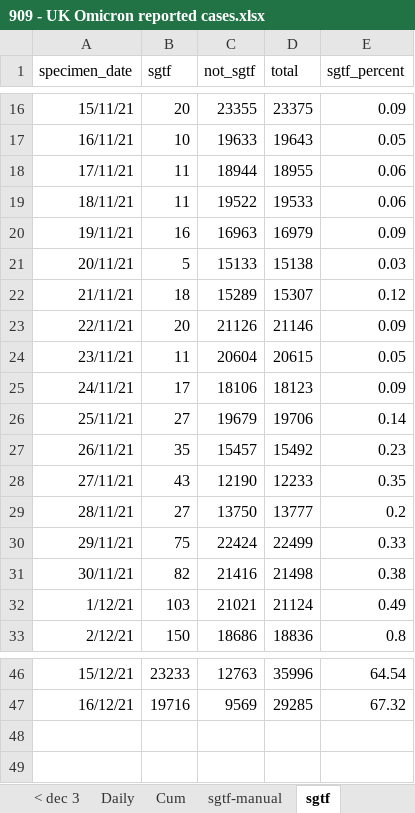
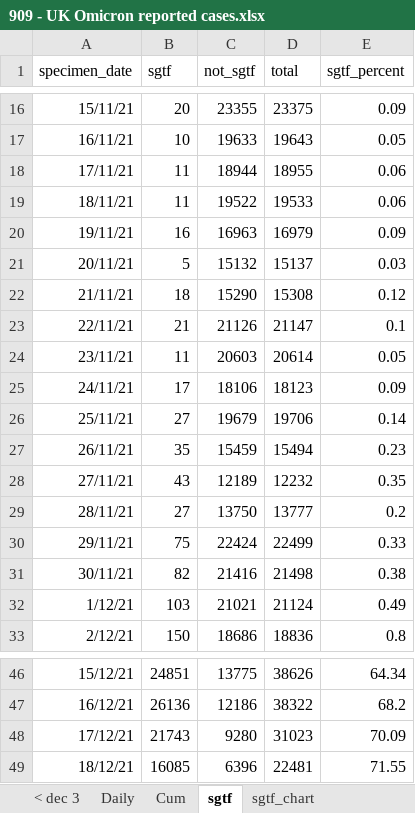
Before and after one commit to chrisdrakeuk/UK_Omicron_reported_cases, an Excel workbook: 909 - UK Omicron reported cases.xlsx, sheet sgtf, drawn as a sheet; only a part is shown, gaps mark what is left out; values as stored, in another font and other column widths than the file's, no borders; charts and pictures and table styles not drawn; the diff covers the shown part only; the diff names each change by its address in the sheet, - before the commit and + after, or states it on an @@ line.

```diff
--- a/909 - UK Omicron reported cases.xlsx (sheet sgtf)
+++ b/909 - UK Omicron reported cases.xlsx (sheet sgtf)
-sheet tab: sgtf-manual
-C21 (not_sgtf): 15133
+C21 (not_sgtf): 15132
-D21 (total): 15138
+D21 (total): 15137
-C22 (not_sgtf): 15289
+C22 (not_sgtf): 15290
-D22 (total): 15307
+D22 (total): 15308
-B23 (sgtf): 20
+B23 (sgtf): 21
-D23 (total): 21146
+D23 (total): 21147
-E23 (sgtf_percent): 0.09
+E23 (sgtf_percent): 0.1
-C24 (not_sgtf): 20604
+C24 (not_sgtf): 20603
-D24 (total): 20615
+D24 (total): 20614
-C27 (not_sgtf): 15457
+C27 (not_sgtf): 15459
-D27 (total): 15492
+D27 (total): 15494
-C28 (not_sgtf): 12190
+C28 (not_sgtf): 12189
-D28 (total): 12233
+D28 (total): 12232
-B46 (sgtf): 23233
+B46 (sgtf): 24851
-C46 (not_sgtf): 12763
+C46 (not_sgtf): 13775
-D46 (total): 35996
+D46 (total): 38626
-E46 (sgtf_percent): 64.54
+E46 (sgtf_percent): 64.34
-B47 (sgtf): 19716
+B47 (sgtf): 26136
-C47 (not_sgtf): 9569
+C47 (not_sgtf): 12186
-D47 (total): 29285
+D47 (total): 38322
-E47 (sgtf_percent): 67.32
+E47 (sgtf_percent): 68.2
+row 48: 17/12/21 | 21743 | 9280 | 31023 | 70.09
+row 49: 18/12/21 | 16085 | 6396 | 22481 | 71.55
```
Also changed, not shown: 31 edited cells elsewhere in this sheet, sheet Cum, sheet Daily, charts or pictures.
